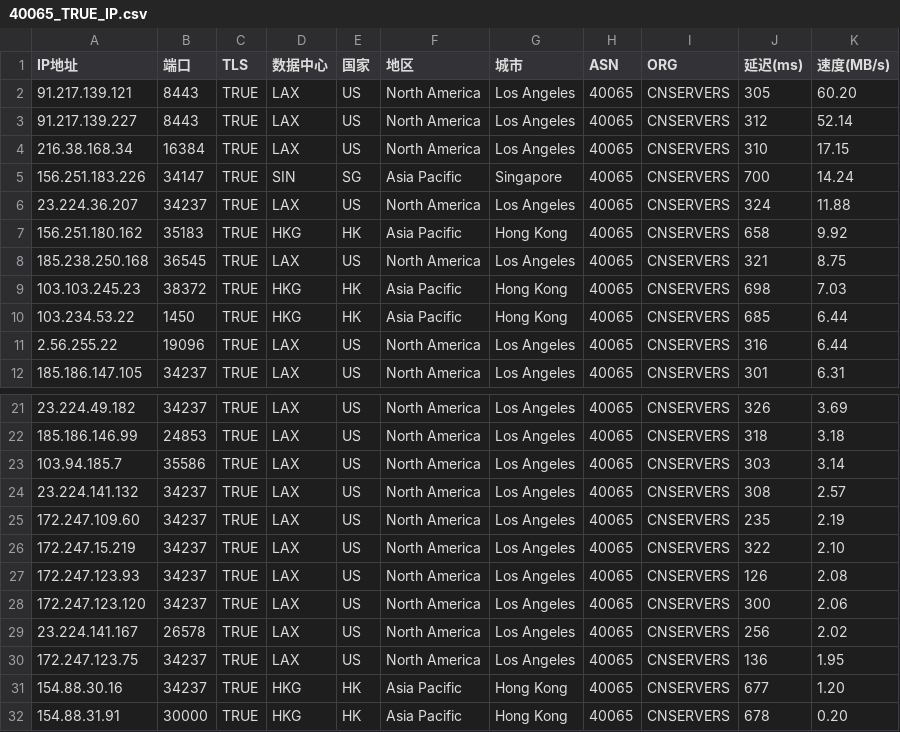
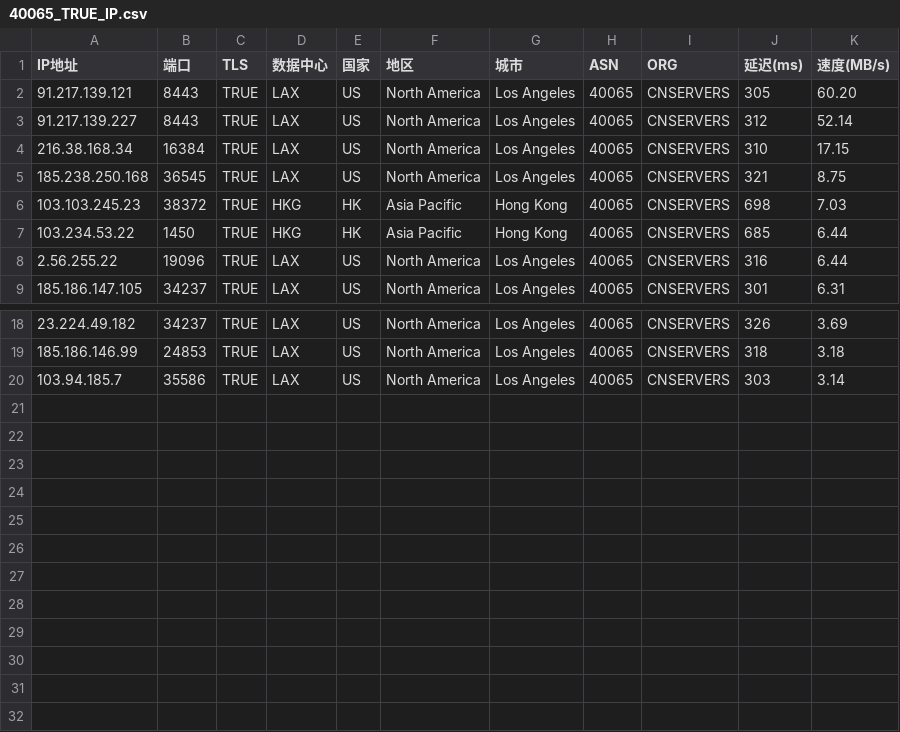
Before and after one commit to asd7333628/yxip, a CSV file: 40065_TRUE_IP.csv, drawn as a sheet; only a part is shown, gaps mark what is left out.

Commit message:
Update 40065_TRUE_IP.csv

```diff
--- a/40065_TRUE_IP.csv
+++ b/40065_TRUE_IP.csv
@@ -4,5 +4,2 @@
 216.38.168.34,16384,TRUE,LAX,US,North America,Los Angeles,40065,CNSERVERS,310,17.15
-156.251.183.226,34147,TRUE,SIN,SG,Asia Pacific,Singapore,40065,CNSERVERS,700,14.24
-23.224.36.207,34237,TRUE,LAX,US,North America,Los Angeles,40065,CNSERVERS,324,11.88
-156.251.180.162,35183,TRUE,HKG,HK,Asia Pacific,Hong Kong,40065,CNSERVERS,658,9.92
 185.238.250.168,36545,TRUE,LAX,US,North America,Los Angeles,40065,CNSERVERS,321,8.75
@@ -23,10 +20 @@
 103.94.185.7,35586,TRUE,LAX,US,North America,Los Angeles,40065,CNSERVERS,303,3.14
-23.224.141.132,34237,TRUE,LAX,US,North America,Los Angeles,40065,CNSERVERS,308,2.57
-172.247.109.60,34237,TRUE,LAX,US,North America,Los Angeles,40065,CNSERVERS,235,2.19
-172.247.15.219,34237,TRUE,LAX,US,North America,Los Angeles,40065,CNSERVERS,322,2.10
-172.247.123.93,34237,TRUE,LAX,US,North America,Los Angeles,40065,CNSERVERS,126,2.08
-172.247.123.120,34237,TRUE,LAX,US,North America,Los Angeles,40065,CNSERVERS,300,2.06
-23.224.141.167,26578,TRUE,LAX,US,North America,Los Angeles,40065,CNSERVERS,256,2.02
-172.247.123.75,34237,TRUE,LAX,US,North America,Los Angeles,40065,CNSERVERS,136,1.95
-154.88.30.16,34237,TRUE,HKG,HK,Asia Pacific,Hong Kong,40065,CNSERVERS,677,1.20
-154.88.31.91,30000,TRUE,HKG,HK,Asia Pacific,Hong Kong,40065,CNSERVERS,678,0.20
```
